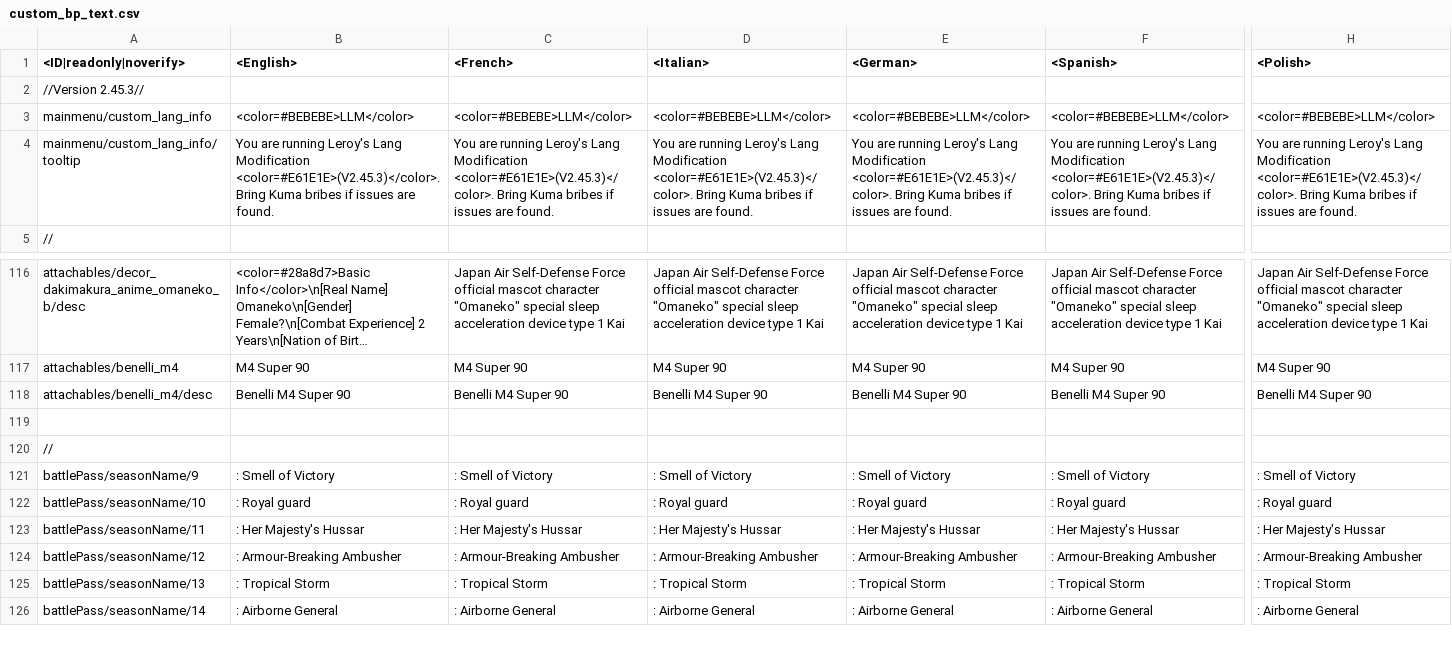
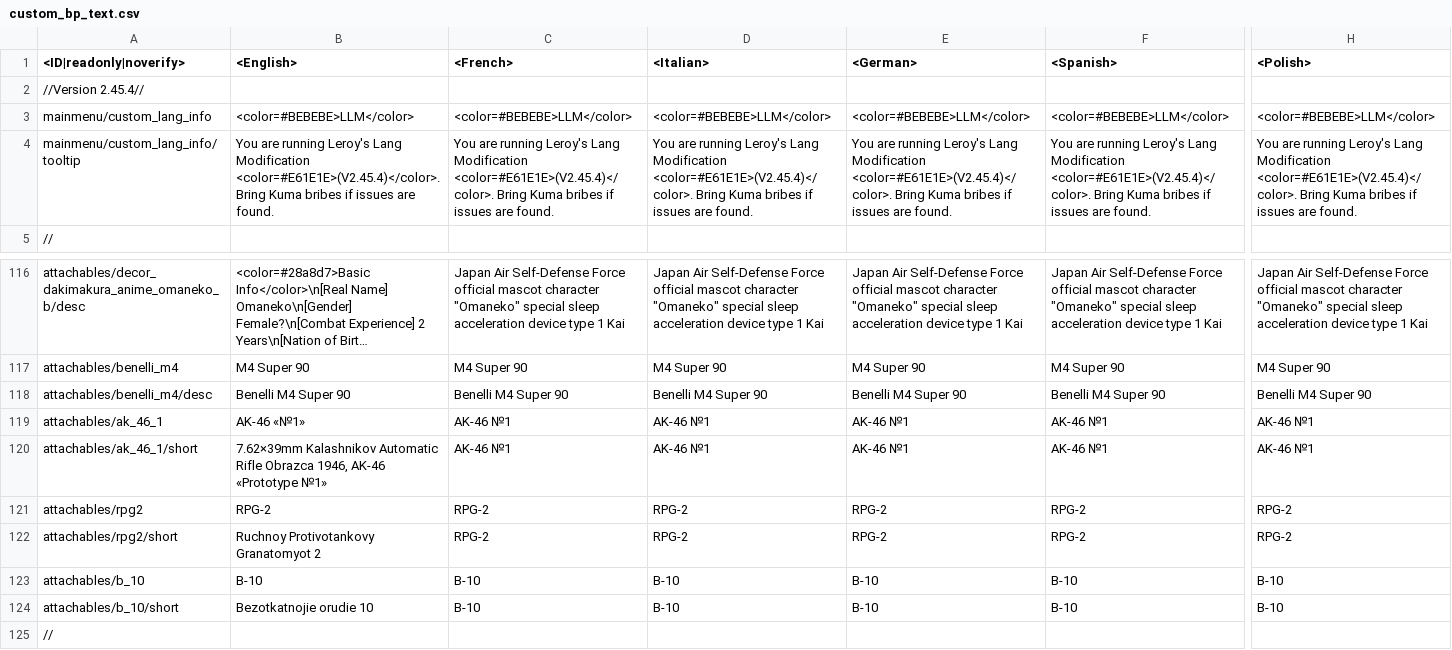
Before and after one commit to leroyonly/warthunder-lang, a CSV file: custom_bp_text.csv, drawn as a sheet; only a part is shown, gaps mark what is left out; the shorter side is filled out with more unchanged rows; long unchanged cells end in …; rows hold the shown columns only; the diff covers the shown part only; the diff names each change by its address in the sheet, - before the commit and + after, or states it on an @@ line.

Commit message:
New 3d decal weapon support

```diff
--- a/custom_bp_text.csv
+++ b/custom_bp_text.csv
-A2 (<ID|readonly|noverify>): //Version 2.45.3//
+A2 (<ID|readonly|noverify>): //Version 2.45.4//
-B4 (<English>): …Lang Modification <color=#E61E1E>(V2.45.3)</color>. Bring Kuma…
+B4 (<English>): …Lang Modification <color=#E61E1E>(V2.45.4)</color>. Bring Kuma…
-C4 (<French>): …Lang Modification <color=#E61E1E>(V2.45.3)</color>. Bring Kuma…
+C4 (<French>): …Lang Modification <color=#E61E1E>(V2.45.4)</color>. Bring Kuma…
-D4 (<Italian>): …Lang Modification <color=#E61E1E>(V2.45.3)</color>. Bring Kuma…
+D4 (<Italian>): …Lang Modification <color=#E61E1E>(V2.45.4)</color>. Bring Kuma…
-E4 (<German>): …Lang Modification <color=#E61E1E>(V2.45.3)</color>. Bring Kuma…
+E4 (<German>): …Lang Modification <color=#E61E1E>(V2.45.4)</color>. Bring Kuma…
-F4 (<Spanish>): …Lang Modification <color=#E61E1E>(V2.45.3)</color>. Bring Kuma…
+F4 (<Spanish>): …Lang Modification <color=#E61E1E>(V2.45.4)</color>. Bring Kuma…
-H4 (<Polish>): …Lang Modification <color=#E61E1E>(V2.45.3)</color>. Bring Kuma…
+H4 (<Polish>): …Lang Modification <color=#E61E1E>(V2.45.4)</color>. Bring Kuma…
-row 119: (empty)
+row 119: attachables/ak_46_1 | AK-46 «№1» | AK-46 №1 | AK-46 №1 | AK-46 №1 | AK-46 №1 | AK-46 №1
+row 120: attachables/ak_46_1/short | 7.62×39mm Kalashnikov Automatic Rifle Obrazca 1946, AK-46 «Prototype №1» | AK-46 №1 | AK-46 №1 | AK-46 №1 | AK-46 №1 | AK-46 №1
+row 121: attachables/rpg2 | RPG-2 | RPG-2 | RPG-2 | RPG-2 | RPG-2 | RPG-2
+row 122: attachables/rpg2/short | Ruchnoy Protivotankovy Granatomyot 2 | RPG-2 | RPG-2 | RPG-2 | RPG-2 | RPG-2
+row 123: attachables/b_10 | B-10 | B-10 | B-10 | B-10 | B-10 | B-10
+row 124: attachables/b_10/short | Bezotkatnojie orudie 10 | B-10 | B-10 | B-10 | B-10 | B-10
```
Also changed, not shown: 11 edited cells elsewhere in this file.
